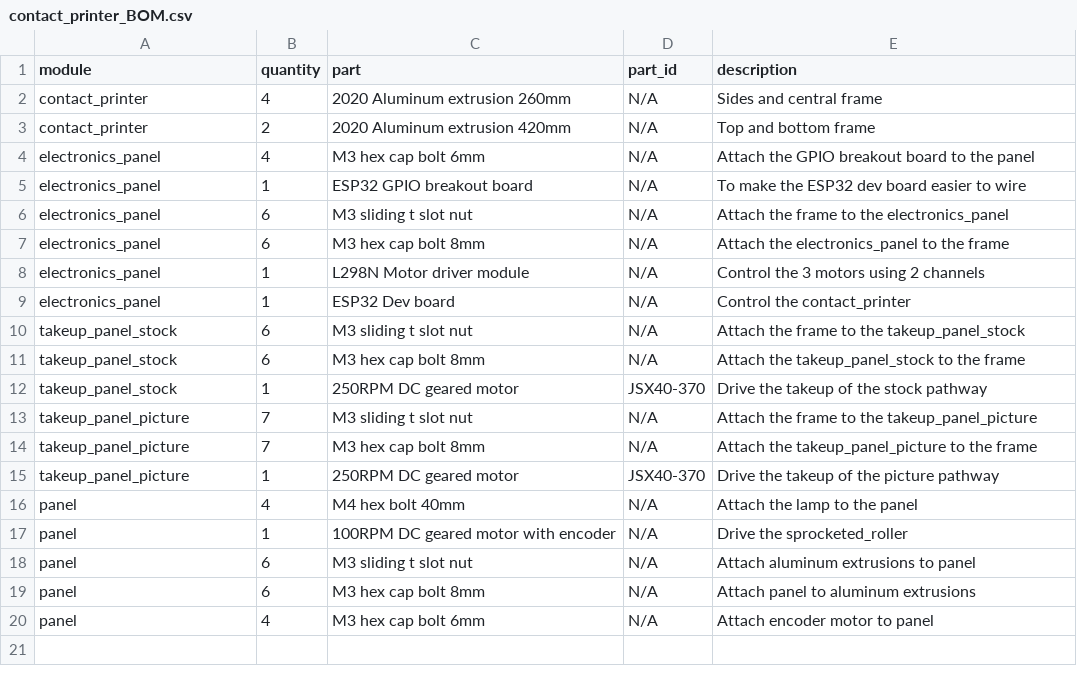
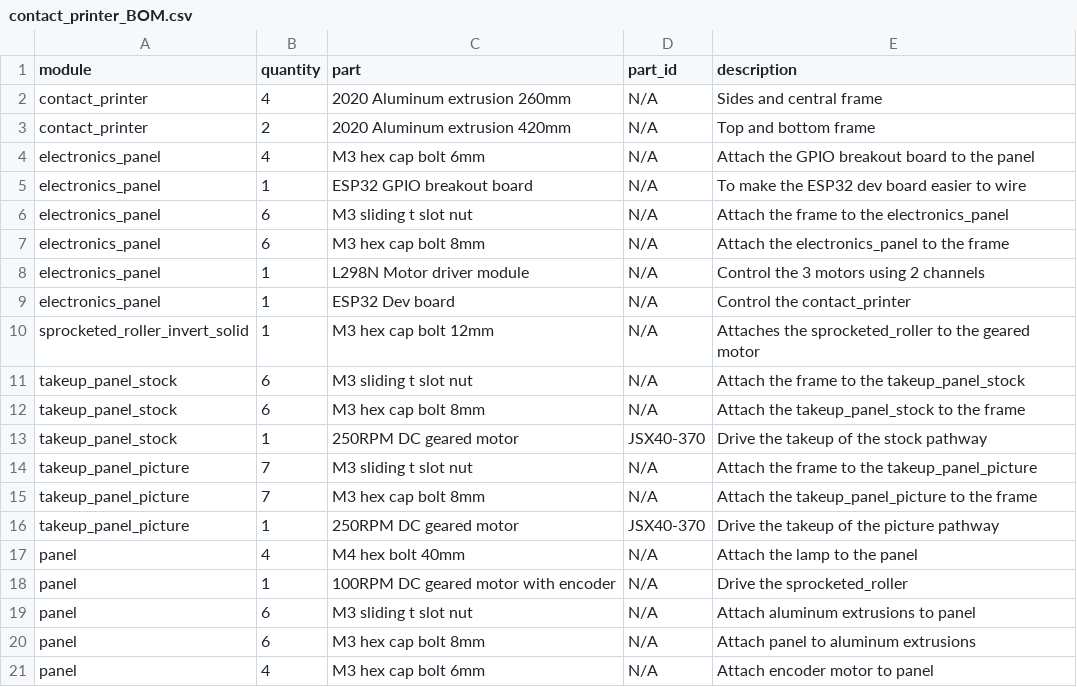
Before and after one commit to sixteenmillimeter/contact_printer, a CSV file: hardware/contact_printer_BOM.csv, drawn as a sheet; the diff names each change by its address in the sheet, - before the commit and + after, or states it on an @@ line.

```diff
--- a/hardware/contact_printer_BOM.csv
+++ b/hardware/contact_printer_BOM.csv
+row 10: sprocketed_roller_invert_solid | 1 | M3 hex cap bolt 12mm | N/A | Attaches the sprocketed_roller to the geared motor
```
Also changed, not shown: hardware/contact_printer_BOM_total.csv, 8 other files.
